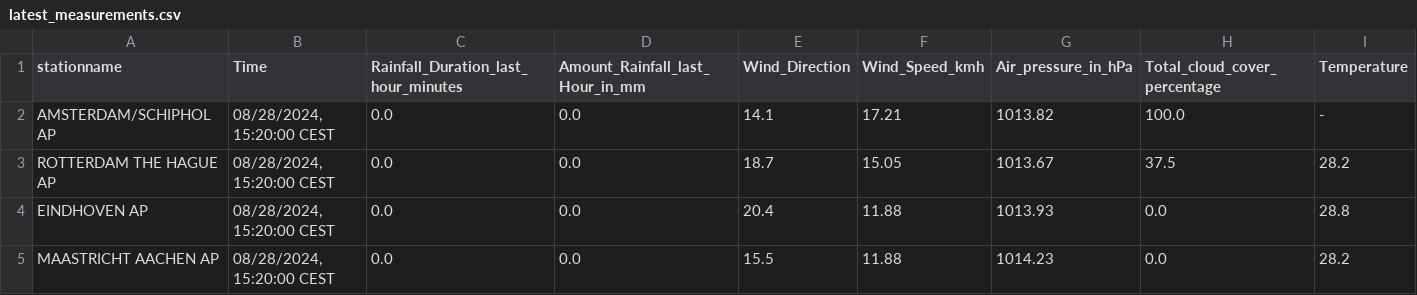
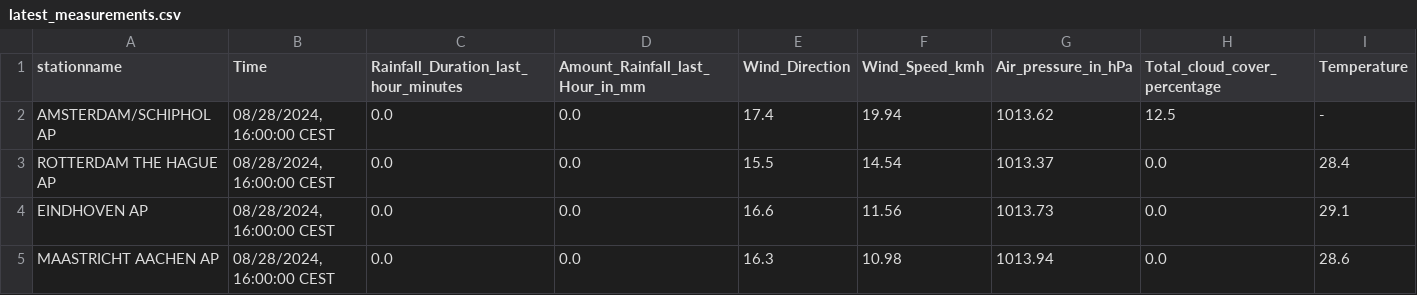
Before and after one commit to volkangumuskaya/rainfall_prediction_app, a CSV file: files/latest_measurements.csv, drawn as a sheet.

```diff
--- a/files/latest_measurements.csv
+++ b/files/latest_measurements.csv
@@ -1,5 +1,5 @@
 stationname,Time,Rainfall_Duration_last_hour_minutes,Amount_Rainfall_last_Hour_in_mm,Wind_Direction,Wind_Speed_kmh,Air_pressure_in_hPa,Total_cloud_cover_percentage,Temperature
-AMSTERDAM/SCHIPHOL AP,"08/28/2024, 15:20:00 CEST",0.0,0.0,14.1,17.21,1013.82,100.0,-
-ROTTERDAM THE HAGUE AP,"08/28/2024, 15:20:00 CEST",0.0,0.0,18.7,15.05,1013.67,37.5,28.2
-EINDHOVEN AP,"08/28/2024, 15:20:00 CEST",0.0,0.0,20.4,11.88,1013.93,0.0,28.8
-MAASTRICHT AACHEN AP,"08/28/2024, 15:20:00 CEST",0.0,0.0,15.5,11.88,1014.23,0.0,28.2
+AMSTERDAM/SCHIPHOL AP,"08/28/2024, 16:00:00 CEST",0.0,0.0,17.4,19.94,1013.62,12.5,-
+ROTTERDAM THE HAGUE AP,"08/28/2024, 16:00:00 CEST",0.0,0.0,15.5,14.54,1013.37,0.0,28.4
+EINDHOVEN AP,"08/28/2024, 16:00:00 CEST",0.0,0.0,16.6,11.56,1013.73,0.0,29.1
+MAASTRICHT AACHEN AP,"08/28/2024, 16:00:00 CEST",0.0,0.0,16.3,10.98,1013.94,0.0,28.6
```
